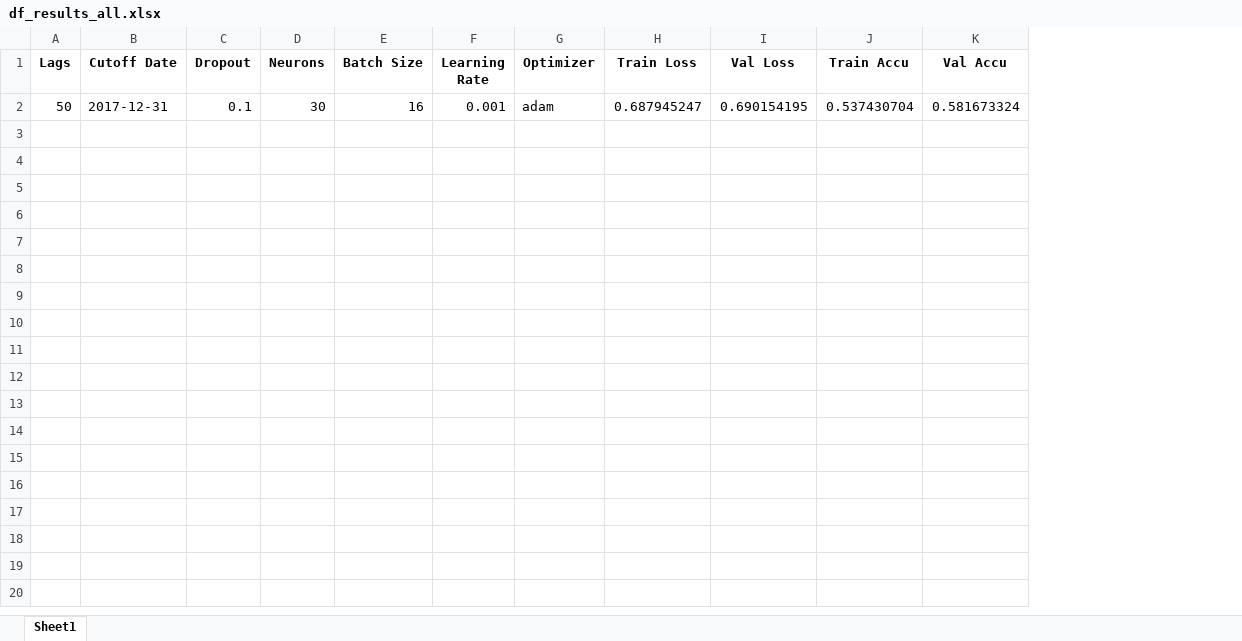
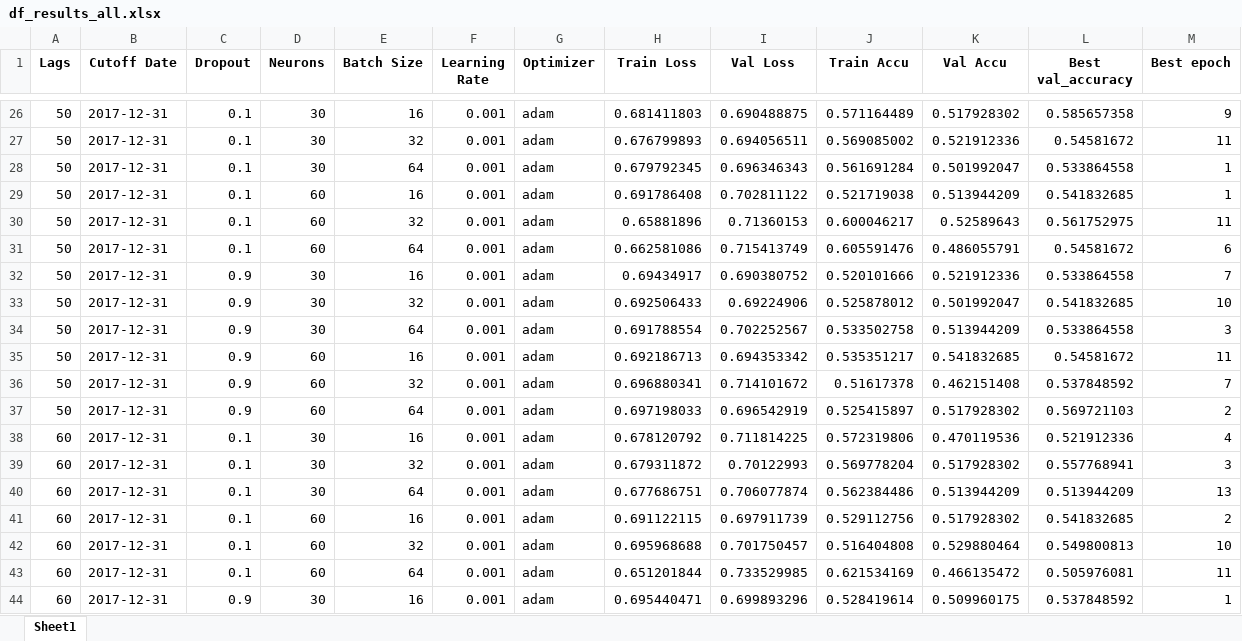
Before and after one commit to Javi826/YvesSP500, an Excel workbook: main/df_results_all.xlsx, sheet Sheet1, drawn as a sheet; only a part is shown, gaps mark what is left out; values as stored, in another font and other column widths than the file's, no borders; addresses are those after the commit; the diff covers the shown part only; the diff names each change by its address in the sheet, - before the commit and + after, or states it on an @@ line.

```diff
--- a/main/df_results_all.xlsx (sheet Sheet1)
+++ b/main/df_results_all.xlsx (sheet Sheet1)
+column L (Best val_accuracy), row 26: 0.585657358
+column M (Best epoch), row 26: 9
-H26 (Train Loss): 0.687945247
+H26 (Train Loss): 0.681411803
-I26 (Val Loss): 0.690154195
+I26 (Val Loss): 0.690488875
-J26 (Train Accu): 0.537430704
+J26 (Train Accu): 0.571164489
-K26 (Val Accu): 0.581673324
+K26 (Val Accu): 0.517928302
+row 27: 50 | 2017-12-31 | 0.1 | 30 | 32 | 0.001 | adam | 0.676799893 | 0.694056511 | 0.569085002 | 0.521912336 | 0.54581672 | 11
+row 28: 50 | 2017-12-31 | 0.1 | 30 | 64 | 0.001 | adam | 0.679792345 | 0.696346343 | 0.561691284 | 0.501992047 | 0.533864558 | 1
+row 29: 50 | 2017-12-31 | 0.1 | 60 | 16 | 0.001 | adam | 0.691786408 | 0.702811122 | 0.521719038 | 0.513944209 | 0.541832685 | 1
+row 30: 50 | 2017-12-31 | 0.1 | 60 | 32 | 0.001 | adam | 0.65881896 | 0.71360153 | 0.600046217 | 0.52589643 | 0.561752975 | 11
+row 31: 50 | 2017-12-31 | 0.1 | 60 | 64 | 0.001 | adam | 0.662581086 | 0.715413749 | 0.605591476 | 0.486055791 | 0.54581672 | 6
+row 32: 50 | 2017-12-31 | 0.9 | 30 | 16 | 0.001 | adam | 0.69434917 | 0.690380752 | 0.520101666 | 0.521912336 | 0.533864558 | 7
+row 33: 50 | 2017-12-31 | 0.9 | 30 | 32 | 0.001 | adam | 0.692506433 | 0.69224906 | 0.525878012 | 0.501992047 | 0.541832685 | 10
+row 34: 50 | 2017-12-31 | 0.9 | 30 | 64 | 0.001 | adam | 0.691788554 | 0.702252567 | 0.533502758 | 0.513944209 | 0.533864558 | 3
+row 35: 50 | 2017-12-31 | 0.9 | 60 | 16 | 0.001 | adam | 0.692186713 | 0.694353342 | 0.535351217 | 0.541832685 | 0.54581672 | 11
+row 36: 50 | 2017-12-31 | 0.9 | 60 | 32 | 0.001 | adam | 0.696880341 | 0.714101672 | 0.51617378 | 0.462151408 | 0.537848592 | 7
+row 37: 50 | 2017-12-31 | 0.9 | 60 | 64 | 0.001 | adam | 0.697198033 | 0.696542919 | 0.525415897 | 0.517928302 | 0.569721103 | 2
+row 38: 60 | 2017-12-31 | 0.1 | 30 | 16 | 0.001 | adam | 0.678120792 | 0.711814225 | 0.572319806 | 0.470119536 | 0.521912336 | 4
+row 39: 60 | 2017-12-31 | 0.1 | 30 | 32 | 0.001 | adam | 0.679311872 | 0.70122993 | 0.569778204 | 0.517928302 | 0.557768941 | 3
+row 40: 60 | 2017-12-31 | 0.1 | 30 | 64 | 0.001 | adam | 0.677686751 | 0.706077874 | 0.562384486 | 0.513944209 | 0.513944209 | 13
+row 41: 60 | 2017-12-31 | 0.1 | 60 | 16 | 0.001 | adam | 0.691122115 | 0.697911739 | 0.529112756 | 0.517928302 | 0.541832685 | 2
+row 42: 60 | 2017-12-31 | 0.1 | 60 | 32 | 0.001 | adam | 0.695968688 | 0.701750457 | 0.516404808 | 0.529880464 | 0.549800813 | 10
+row 43: 60 | 2017-12-31 | 0.1 | 60 | 64 | 0.001 | adam | 0.651201844 | 0.733529985 | 0.621534169 | 0.466135472 | 0.505976081 | 11
+row 44: 60 | 2017-12-31 | 0.9 | 30 | 16 | 0.001 | adam | 0.695440471 | 0.699893296 | 0.528419614 | 0.509960175 | 0.537848592 | 1
```
Also changed, not shown: 29 added rows elsewhere in this sheet, 53 other files.
